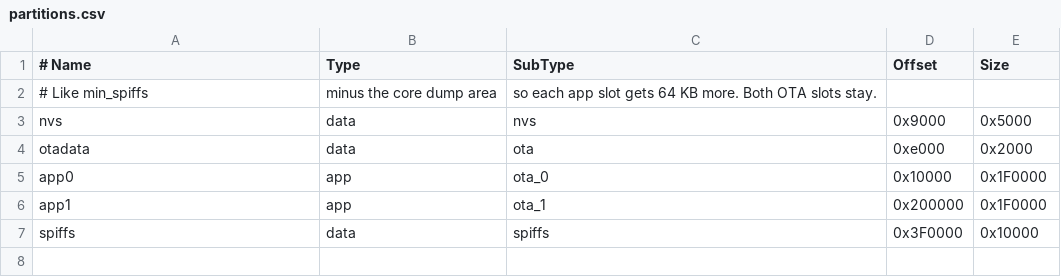
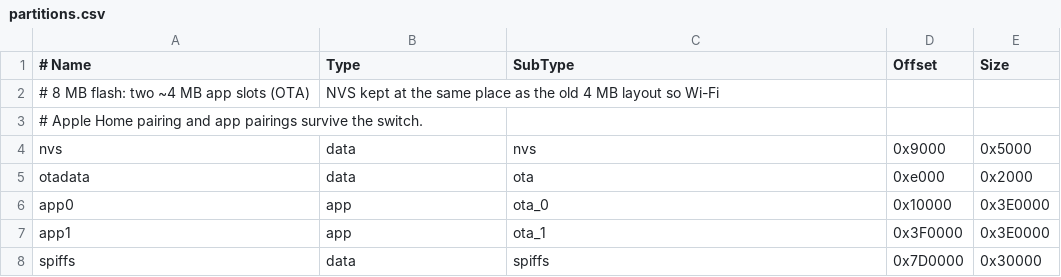
Before and after one commit to soum91/keystone, a CSV file: Bridge/KeystoneBridge/partitions.csv, drawn as a sheet.

```diff
--- a/Bridge/KeystoneBridge/partitions.csv
+++ b/Bridge/KeystoneBridge/partitions.csv
@@ -1,7 +1,8 @@
 # Name,   Type, SubType, Offset,   Size
-# Like min_spiffs, minus the core dump area, so each app slot gets 64 KB more. Both OTA slots stay.
+# 8 MB flash: two ~4 MB app slots (OTA), NVS kept at the same place as the old 4 MB layout so Wi-Fi,
+# Apple Home pairing and app pairings survive the switch.
 nvs,      data, nvs,     0x9000,   0x5000,
 otadata,  data, ota,     0xe000,   0x2000,
-app0,     app,  ota_0,   0x10000,  0x1F0000,
-app1,     app,  ota_1,   0x200000, 0x1F0000,
-spiffs,   data, spiffs,  0x3F0000, 0x10000,
+app0,     app,  ota_0,   0x10000,  0x3E0000,
+app1,     app,  ota_1,   0x3F0000, 0x3E0000,
+spiffs,   data, spiffs,  0x7D0000, 0x30000,
```
Also changed, not shown: 1 other file.
